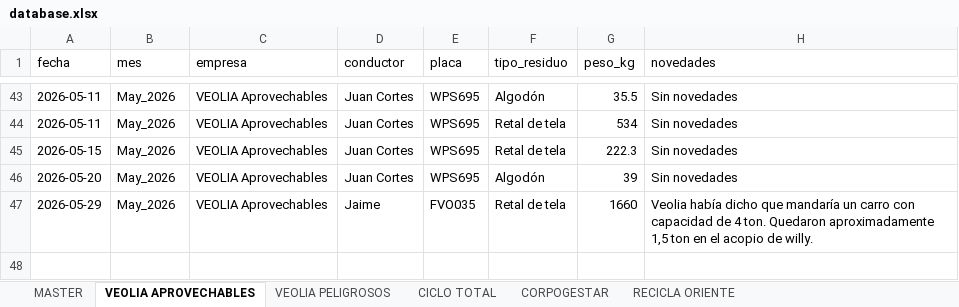
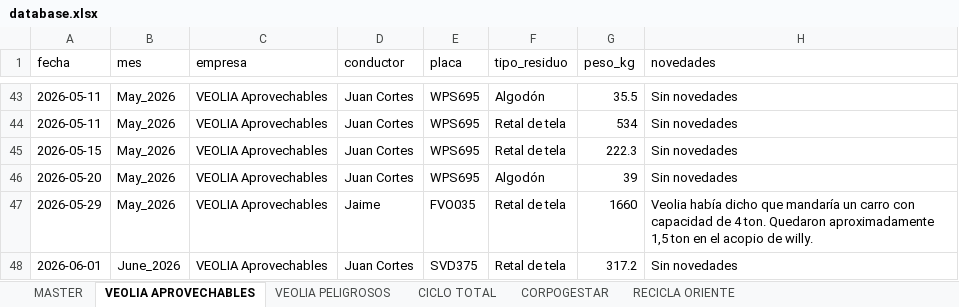
Before and after one commit to alejandraho013/registro-salida-residuos, an Excel workbook: database.xlsx, sheet VEOLIA APROVECHABLES, drawn as a sheet; only a part is shown, gaps mark what is left out; values as stored, in another font and other column widths than the file's, no borders; the diff names each change by its address in the sheet, - before the commit and + after, or states it on an @@ line.

Commit message:
Reg_VEOLIA Aprovechables_SVD375_20260601_170622

```diff
--- a/database.xlsx (sheet VEOLIA APROVECHABLES)
+++ b/database.xlsx (sheet VEOLIA APROVECHABLES)
+row 48: 2026-06-01 | June_2026 | VEOLIA Aprovechables | Juan Cortes | SVD375 | Retal de tela | 317.2 | Sin novedades
```
Also changed, not shown: sheet MASTER.
